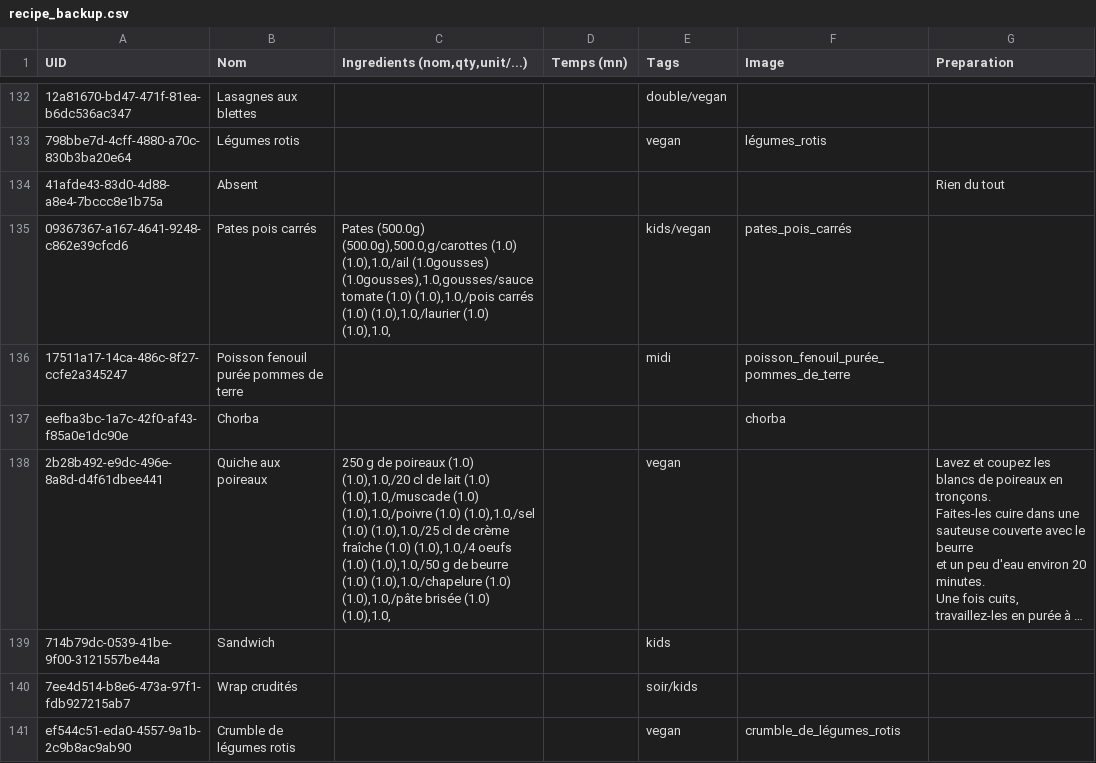
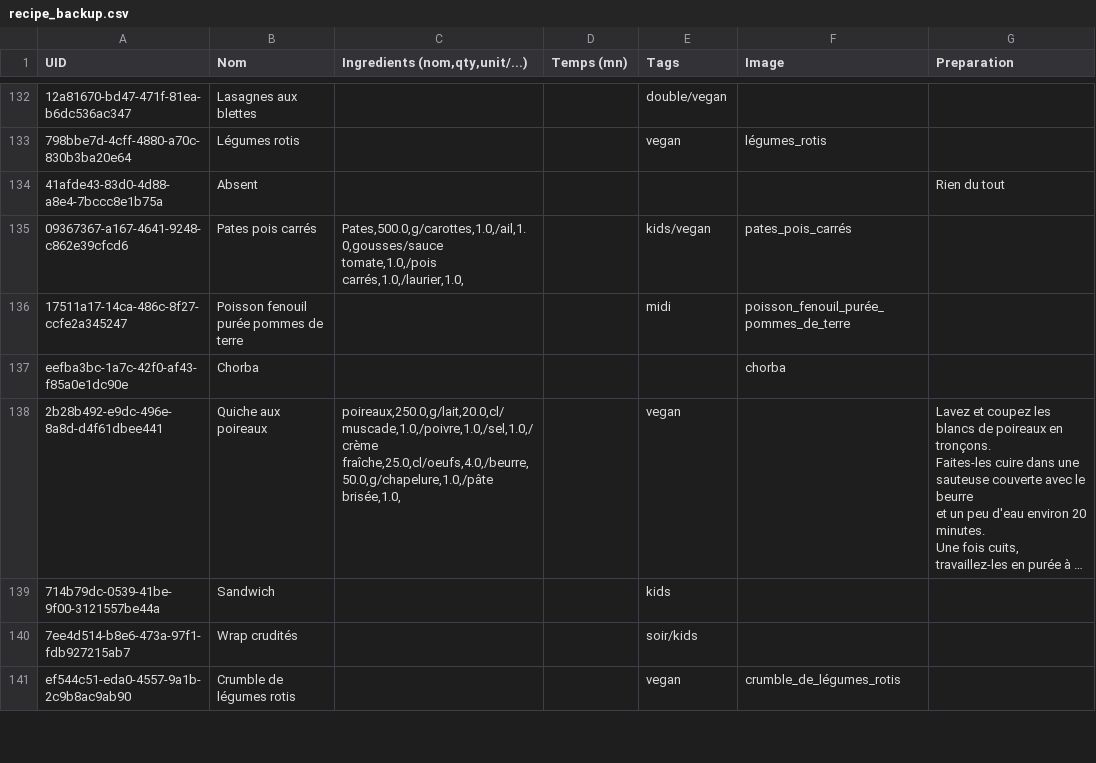
Before and after one commit to juvarlet/a_table, a CSV file: backup/recipe_backup.csv, drawn as a sheet; only a part is shown, gaps mark what is left out; long unchanged cells end in …; the diff covers the shown part only; the diff names each change by its address in the sheet, - before the commit and + after, or states it on an @@ line.

```diff
--- a/backup/recipe_backup.csv
+++ b/backup/recipe_backup.csv
-C135 (Ingredients (nom,qty,unit/...)): Pates (500.0g) (500.0g),500.0,g/carottes (1.0) (1.0),1.0,/ail (1.0gousses) (1.0gousses),1.0,gousses/sauce tomate (1.0) (1.0),1.0,/pois carrés (1.0) (1.0),1.0,/laurier (1.0) (1.0),1.0,
+C135 (Ingredients (nom,qty,unit/...)): Pates,500.0,g/carottes,1.0,/ail,1.0,gousses/sauce tomate,1.0,/pois carrés,1.0,/laurier,1.0,
-C138 (Ingredients (nom,qty,unit/...)): 250 g de poireaux (1.0) (1.0),1.0,/20 cl de lait (1.0) (1.0),1.0,/muscade (1.0) (1.0),1.0,/poivre (1.0) (1.0),1.0,/sel (1.0) (1.0),1.0,/25 cl de crème fraîche (1.0) (1.0),1.0,/4 oeufs (1.0) (1.0),1.0,/50 g de beurre (1.0) (1.0),1.0,/chapelure (1.0) (1.0),1.0,/pâte brisée (1.0) (1.0),1.0,
+C138 (Ingredients (nom,qty,unit/...)): poireaux,250.0,g/lait,20.0,cl/muscade,1.0,/poivre,1.0,/sel,1.0,/crème fraîche,25.0,cl/oeufs,4.0,/beurre,50.0,g/chapelure,1.0,/pâte brisée,1.0,
```
Also changed, not shown: 59 edited cells elsewhere in this file, Historique.csv, MesRecettes.csv, 12 other files.
